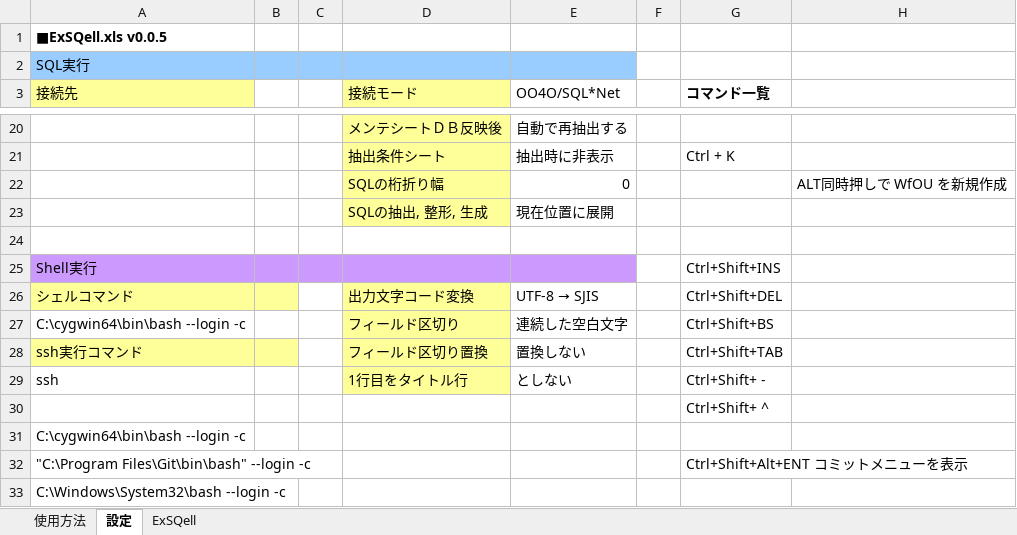
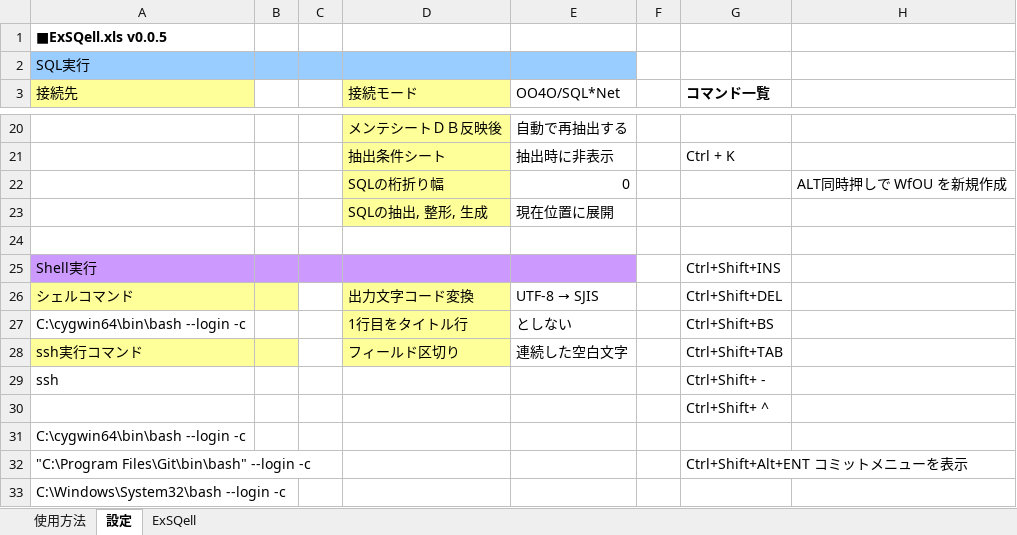
Before and after one commit to nmrmsys/ExSQell, an Excel workbook: ExSQell.xlsm, sheet 設定, drawn as a sheet; only a part is shown, gaps mark what is left out; values as stored, in another font and other column widths than the file's, no borders; the diff names each change by its address in the sheet, - before the commit and + after, or states it on an @@ line.

Commit message:
「1行目をタイトル行」、「フィールド区切り」設定を追加

```diff
--- a/ExSQell.xlsm (sheet 設定)
+++ b/ExSQell.xlsm (sheet 設定)
-D27 (接続モード): フィールド区切り
+D27 (接続モード): 1行目をタイトル行
-E27 (OO4O/SQL*Net): 連続した空白文字
+E27 (OO4O/SQL*Net): としない
-D28 (接続モード): フィールド区切り置換
+D28 (接続モード): フィールド区切り
-E28 (OO4O/SQL*Net): 置換しない
+E28 (OO4O/SQL*Net): 連続した空白文字
-D29 (接続モード): 1行目をタイトル行
+D29 (接続モード): (empty)
-D29 fill: #FFFF99
+D29 fill: none
-E29 (OO4O/SQL*Net): としない
+E29 (OO4O/SQL*Net): (empty)
```
Also changed, not shown: sheet ExSQell, charts or pictures, 1 other file.
